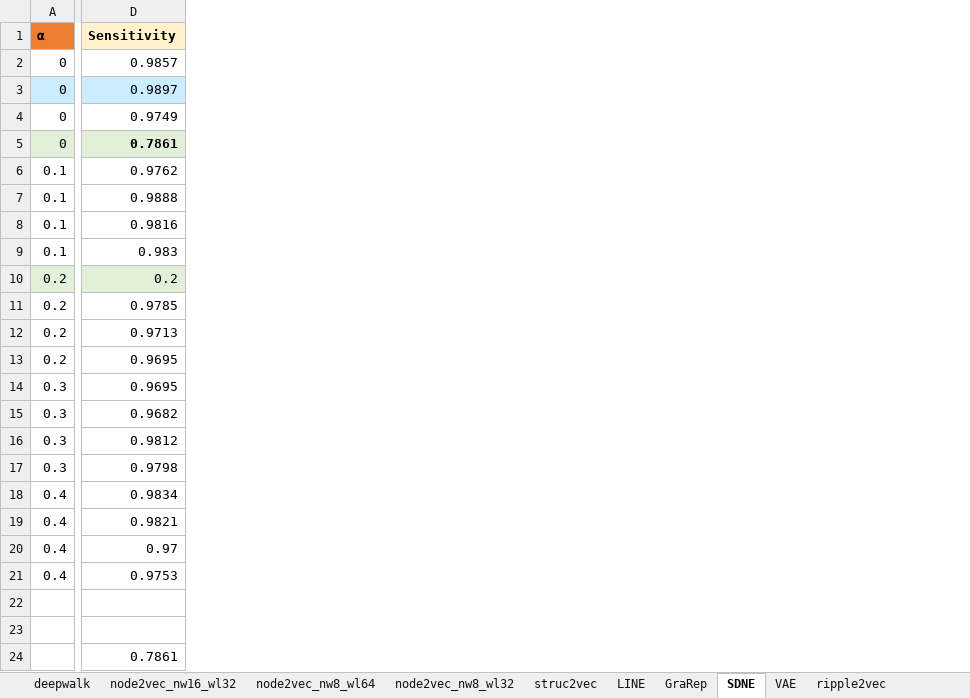
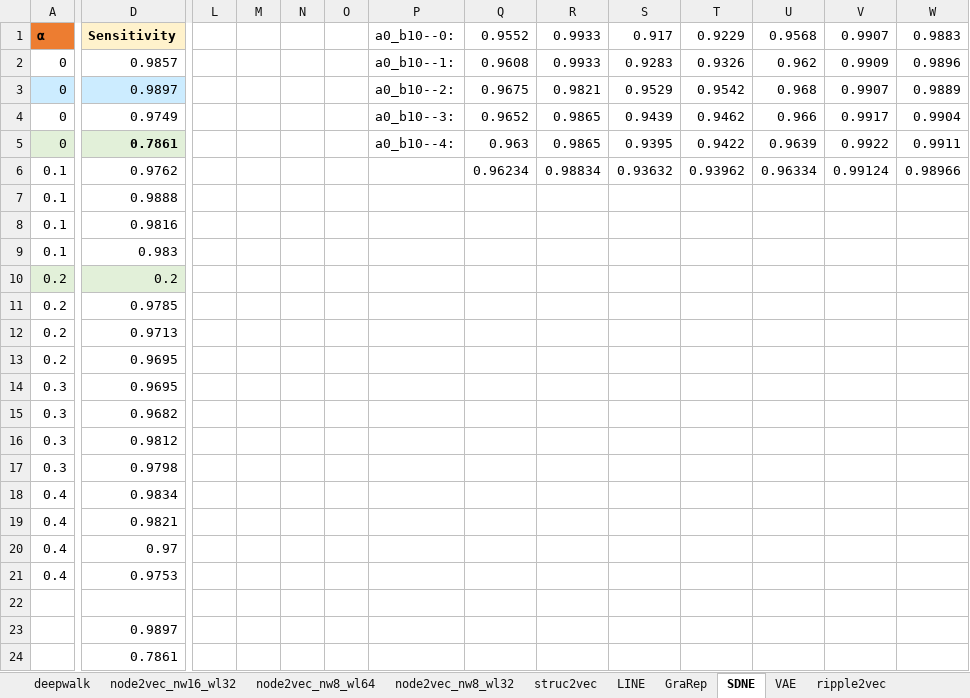
Before and after one commit to tengann/IAV_PPI_Graph_Embedding_Review, an Excel workbook: results/Hyperparameter_Tuning/Graph_Embedding_NN Classifier.xlsx, sheet SDNE, drawn as a sheet; only a part is shown, gaps mark what is left out; values as stored, in another font and other column widths than the file's, no borders; the diff names each change by its address in the sheet, - before the commit and + after, or states it on an @@ line.

```diff
--- a/results/Hyperparameter_Tuning/Graph_Embedding_NN Classifier.xlsx (sheet SDNE)
+++ b/results/Hyperparameter_Tuning/Graph_Embedding_NN Classifier.xlsx (sheet SDNE)
+column L, empty
+column M, empty
+column N, empty
+column O, empty
+column P, rows 1-5: a0_b10--0: | a0_b10--1: | a0_b10--2: | a0_b10--3: | a0_b10--4:
+column Q, rows 1-6: 0.9552 | 0.9608 | 0.9675 | 0.9652 | 0.963 | 0.96234
+column R, rows 1-6: 0.9933 | 0.9933 | 0.9821 | 0.9865 | 0.9865 | 0.98834
+column S, rows 1-6: 0.917 | 0.9283 | 0.9529 | 0.9439 | 0.9395 | 0.93632
+column T, rows 1-6: 0.9229 | 0.9326 | 0.9542 | 0.9462 | 0.9422 | 0.93962
+column U, rows 1-6: 0.9568 | 0.962 | 0.968 | 0.966 | 0.9639 | 0.96334
+column V, rows 1-6: 0.9907 | 0.9909 | 0.9907 | 0.9917 | 0.9922 | 0.99124
+column W, rows 1-6: 0.9883 | 0.9896 | 0.9889 | 0.9904 | 0.9911 | 0.98966
-D23: (empty)
+D23: 0.9897
```
Also changed, not shown: sheet LINE, sheet Summary, sheet SDNE_ExptVerified, sheet struc2vec_ExptVerified, other sheet tabs, charts or pictures, results/Protein Embedding.xlsx, 43 other files.
